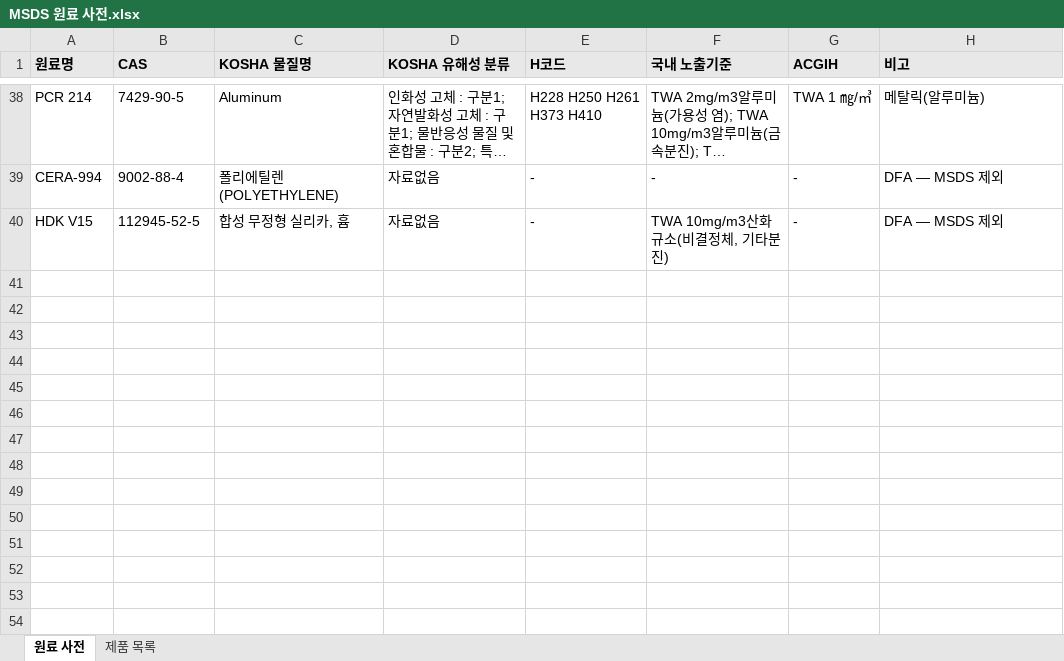
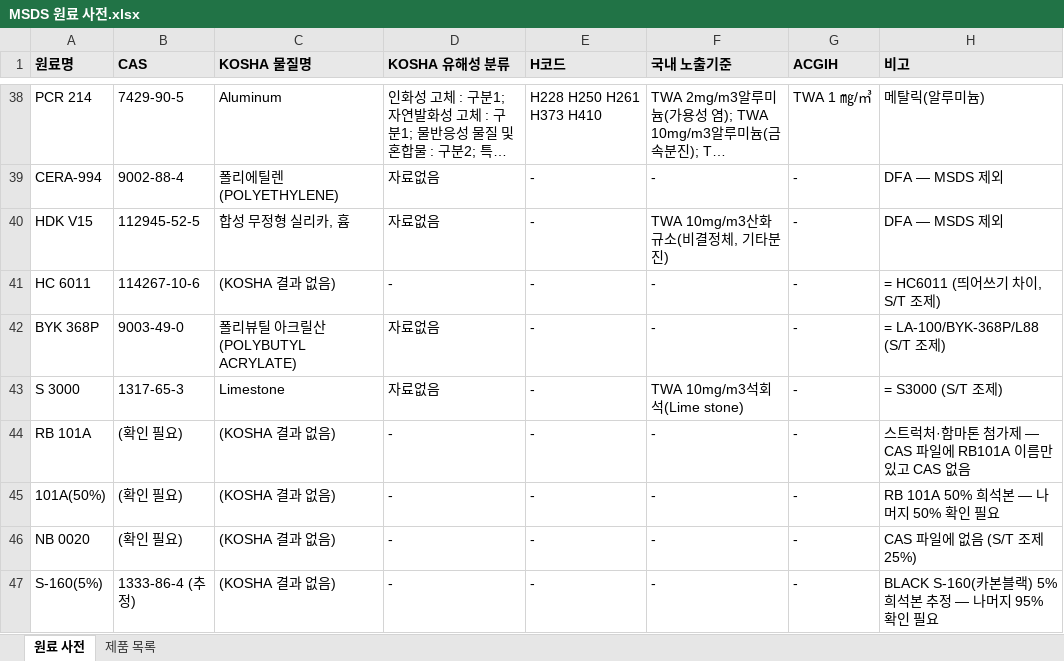
Before and after one commit to Spread1255/daeyang-pnt, an Excel workbook: msds-source/data/MSDS 원료 사전.xlsx, sheet 원료 사전, drawn as a sheet; only a part is shown, gaps mark what is left out; long unchanged cells end in …; values as stored, in another font and other column widths than the file's, no borders; formulas without a stored value are shown as written; the diff names each change by its address in the sheet, - before the commit and + after, or states it on an @@ line.

```diff
--- a/msds-source/data/MSDS 원료 사전.xlsx (sheet 원료 사전)
+++ b/msds-source/data/MSDS 원료 사전.xlsx (sheet 원료 사전)
+row 41: HC 6011 | 114267-10-6 | (KOSHA 결과 없음) | - | - | - | - | = HC6011 (띄어쓰기 차이, S/T 조제)
+row 42: BYK 368P | 9003-49-0 | 폴리뷰틸 아크릴산(POLYBUTYL ACRYLATE) | 자료없음 | - | - | - | = LA-100/BYK-368P/L88 (S/T 조제)
+row 43: S 3000 | 1317-65-3 | Limestone | 자료없음 | - | TWA 10mg/m3석회석(Lime stone) | - | = S3000 (S/T 조제)
+row 44: RB 101A | (확인 필요) | (KOSHA 결과 없음) | - | - | - | - | 스트럭처·함마톤 첨가제 — CAS 파일에 RB101A 이름만 있고 CAS 없음
+row 45: 101A(50%) | (확인 필요) | (KOSHA 결과 없음) | - | - | - | - | RB 101A 50% 희석본 — 나머지 50% 확인 필요
+row 46: NB 0020 | (확인 필요) | (KOSHA 결과 없음) | - | - | - | - | CAS 파일에 없음 (S/T 조제 25%)
+row 47: S-160(5%) | 1333-86-4 (추정) | (KOSHA 결과 없음) | - | - | - | - | BLACK S-160(카본블랙) 5% 희석본 추정 — 나머지 95% 확인 필요
```
Also changed, not shown: sheet 제품 목록, 1 other file.
